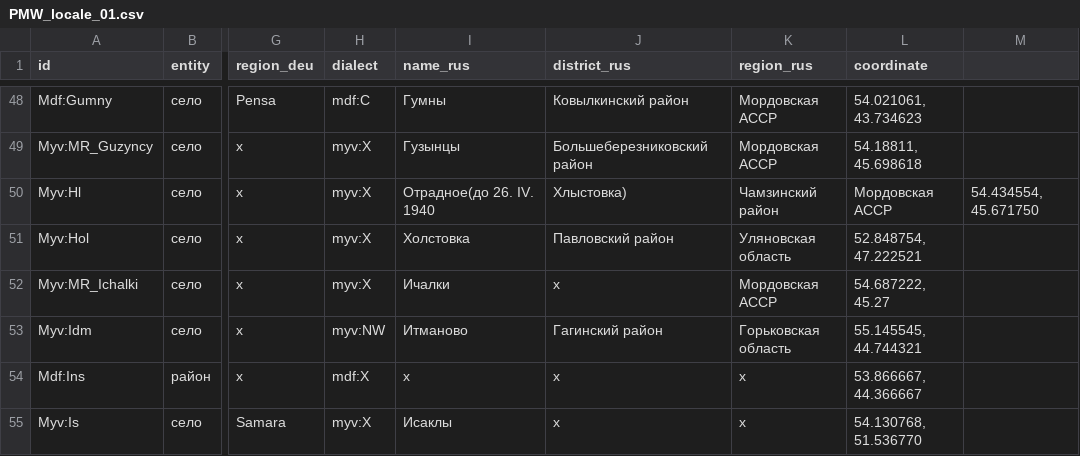
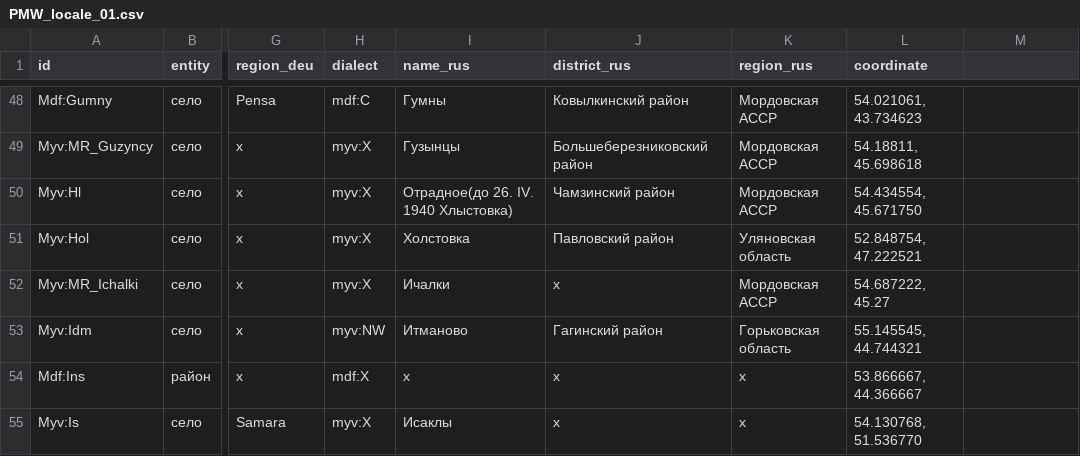
Before and after one commit to rueter/Mordvin-Varieties, a CSV file: PMW_locale_01.csv, drawn as a sheet; only a part is shown, gaps mark what is left out; the diff names each change by its address in the sheet, - before the commit and + after, or states it on an @@ line.

Commit message:
Update PMW_locale_01.csv

```diff
--- a/PMW_locale_01.csv
+++ b/PMW_locale_01.csv
-I50 (name_rus): Отрадное(до 26. IV. 1940
+I50 (name_rus): Отрадное(до 26. IV. 1940 Хлыстовка)
-J50 (district_rus): Хлыстовка)
+J50 (district_rus): Чамзинский район
-K50 (region_rus): Чамзинский район
+K50 (region_rus): Мордовская АССР
-L50 (coordinate): Мордовская АССР
+L50 (coordinate): 54.434554, 45.671750
-M50: 54.434554, 45.671750
+M50: (empty)
```
